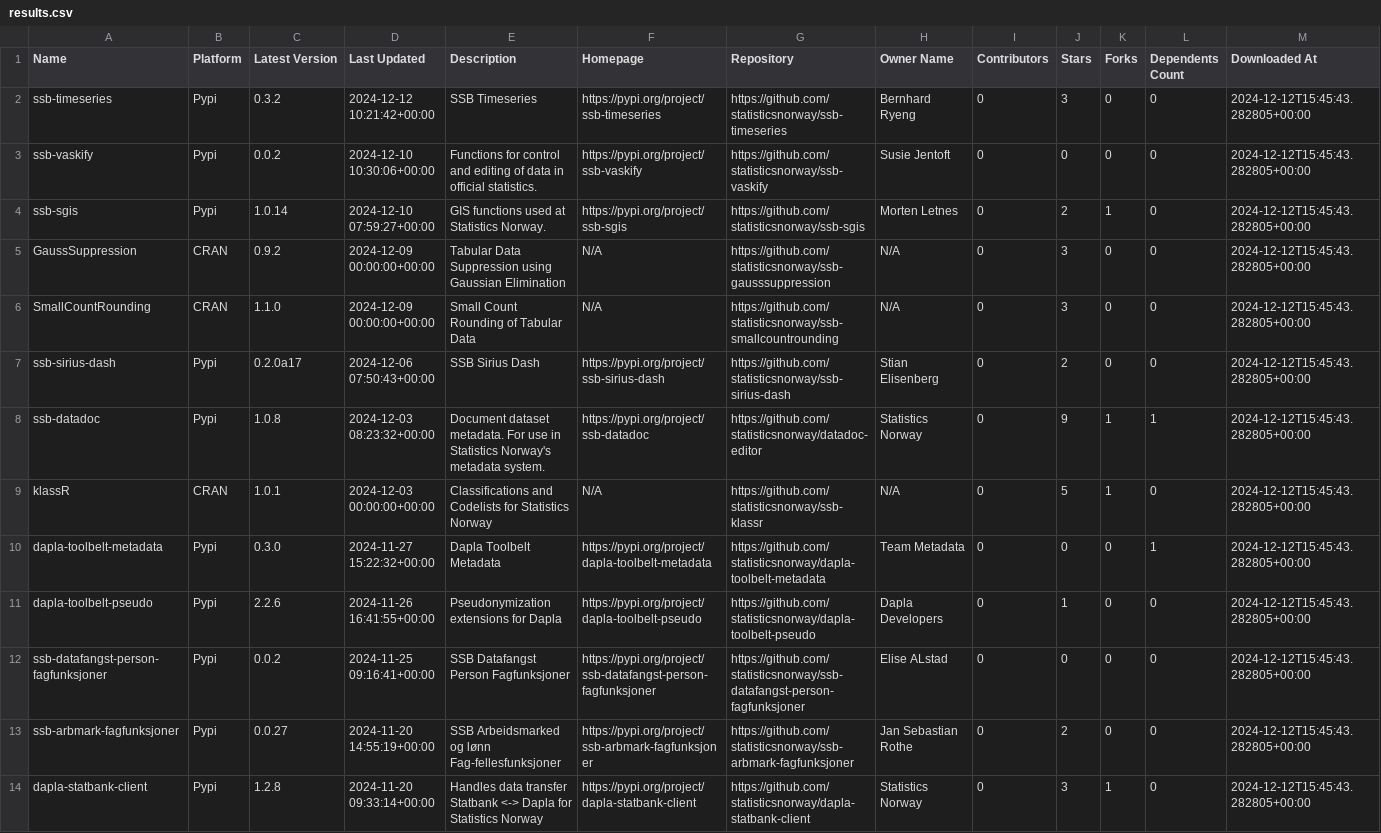
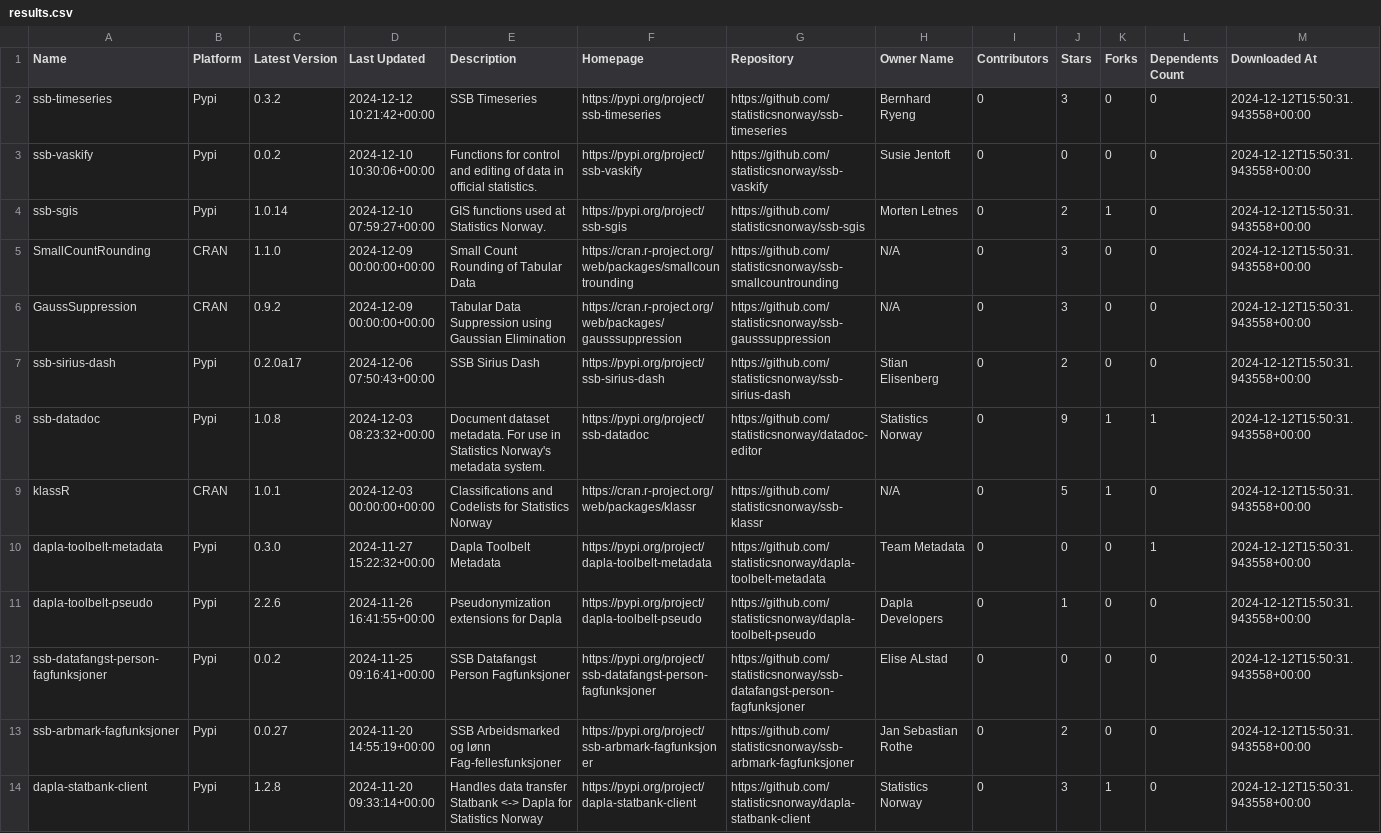
Before and after one commit to trygu/ssb-pypi-statistics, a CSV file: results.csv, drawn as a sheet; only a part is shown; removed rows and columns are numbered as before the commit, all else as after; the diff covers the shown part only; the diff names each change by its address in the sheet, - before the commit and + after, or states it on an @@ line.

```diff
--- a/results.csv
+++ b/results.csv
-M2:M4 (Downloaded At): 2024-12-12T15:45:43.282805+00:00
+M2:M4 (Downloaded At): 2024-12-12T15:50:31.943558+00:00
+row 5: SmallCountRounding | CRAN | 1.1.0 | 2024-12-09 00:00:00+00:00 | Small Count Rounding of Tabular Data | https://cran.r-project.org/web/packages/smallcountrounding | https://github.com/statisticsnorway/ssb-smallcountrounding | N/A | 0 | 3 | 0 | 0 | 2024-12-12T15:50:31.943558+00:00
-F6 (Homepage): N/A
+F6 (Homepage): https://cran.r-project.org/web/packages/gausssuppression
-M6 (Downloaded At): 2024-12-12T15:45:43.282805+00:00
+M6 (Downloaded At): 2024-12-12T15:50:31.943558+00:00
-row 6: SmallCountRounding | CRAN | 1.1.0 | 2024-12-09 00:00:00+00:00 | Small Count Rounding of Tabular Data | N/A | https://github.com/statisticsnorway/ssb-smallcountrounding | N/A | 0 | 3 | 0 | 0 | 2024-12-12T15:45:43.282805+00:00
-M7:M14 (Downloaded At): 2024-12-12T15:45:43.282805+00:00
+M7:M14 (Downloaded At): 2024-12-12T15:50:31.943558+00:00
-F9 (Homepage): N/A
+F9 (Homepage): https://cran.r-project.org/web/packages/klassr
```
Also changed, not shown: 45 edited cells elsewhere in this file, 2 other files.
